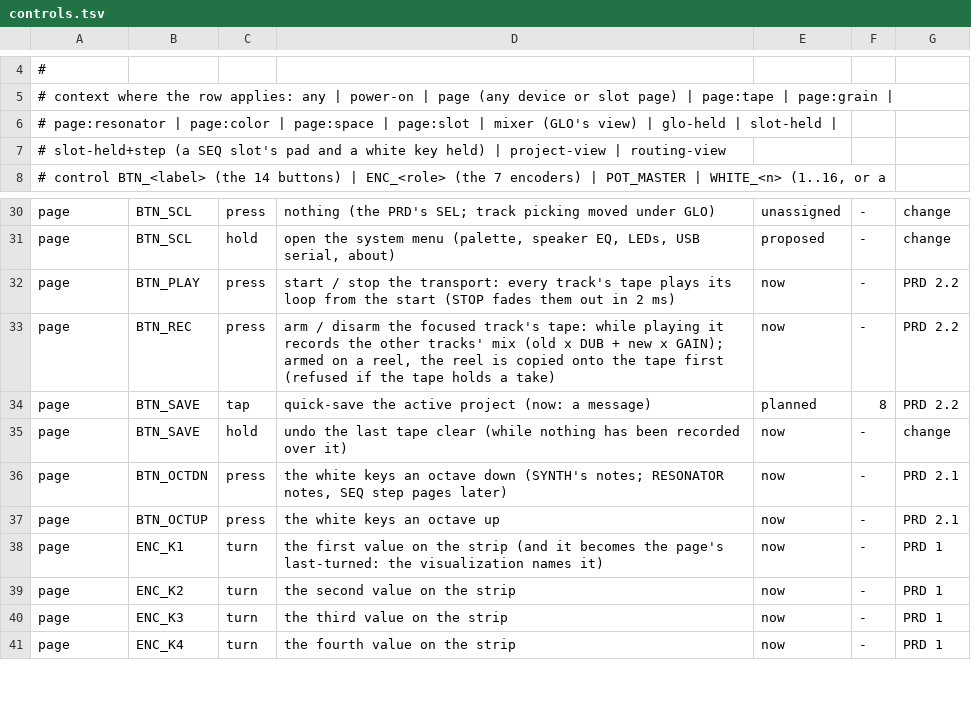
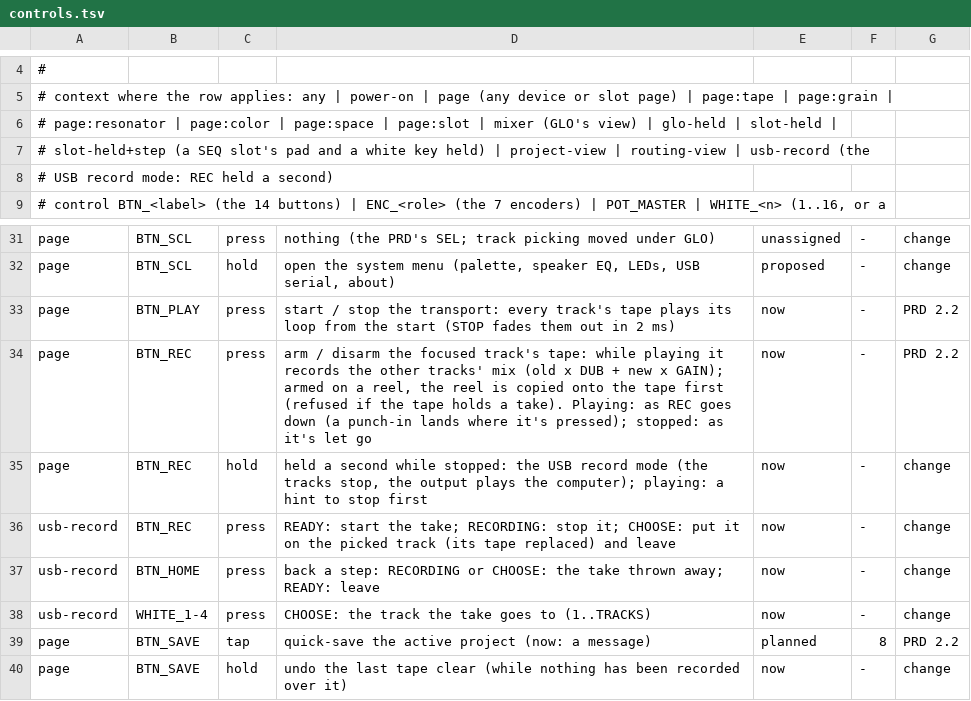
Before and after one commit to thoughtgrain/moss-and-air, a TSV file: bryo/docs/controls.tsv, drawn as a sheet; only a part is shown, gaps mark what is left out; the shorter side is filled out with more unchanged rows.

```diff
--- a/bryo/docs/controls.tsv
+++ b/bryo/docs/controls.tsv
@@ -6,3 +6,4 @@
 #           page:resonator | page:color | page:space | page:slot | mixer (GLO's view) | glo-held | slot-held |
-#           slot-held+step (a SEQ slot's pad and a white key held) | project-view | routing-view
+#           slot-held+step (a SEQ slot's pad and a white key held) | project-view | routing-view | usb-record (the
+#           USB record mode: REC held a second)
 # control   BTN_<label> (the 14 buttons) | ENC_<role> (the 7 encoders) | POT_MASTER | WHITE_<n> (1..16, or a
@@ -32,3 +33,7 @@ page	BTN_SCL	hold	open the system menu (palette, speaker EQ, LEDs, USB serial, a
 page	BTN_PLAY	press	start / stop the transport: every track's tape plays its loop from the start (STOP fades them out in 2 ms)	now	-	PRD 2.2
-page	BTN_REC	press	arm / disarm the focused track's tape: while playing it records the other tracks' mix (old x DUB + new x GAIN); armed on a reel, the reel is copied onto the tape first (refused if the tape holds a take)	now	-	PRD 2.2
+page	BTN_REC	press	arm / disarm the focused track's tape: while playing it records the other tracks' mix (old x DUB + new x GAIN); armed on a reel, the reel is copied onto the tape first (refused if the tape holds a take). Playing: as REC goes down (a punch-in lands where it's pressed); stopped: as it's let go	now	-	PRD 2.2
+page	BTN_REC	hold	held a second while stopped: the USB record mode (the tracks stop, the output plays the computer); playing: a hint to stop first	now	-	change
+usb-record	BTN_REC	press	READY: start the take; RECORDING: stop it; CHOOSE: put it on the picked track (its tape replaced) and leave	now	-	change
+usb-record	BTN_HOME	press	back a step: RECORDING or CHOOSE: the take thrown away; READY: leave	now	-	change
+usb-record	WHITE_1-4	press	CHOOSE: the track the take goes to (1..TRACKS)	now	-	change
 page	BTN_SAVE	tap	quick-save the active project (now: a message)	planned	8	PRD 2.2
```
Also changed, not shown: 28 other files.
